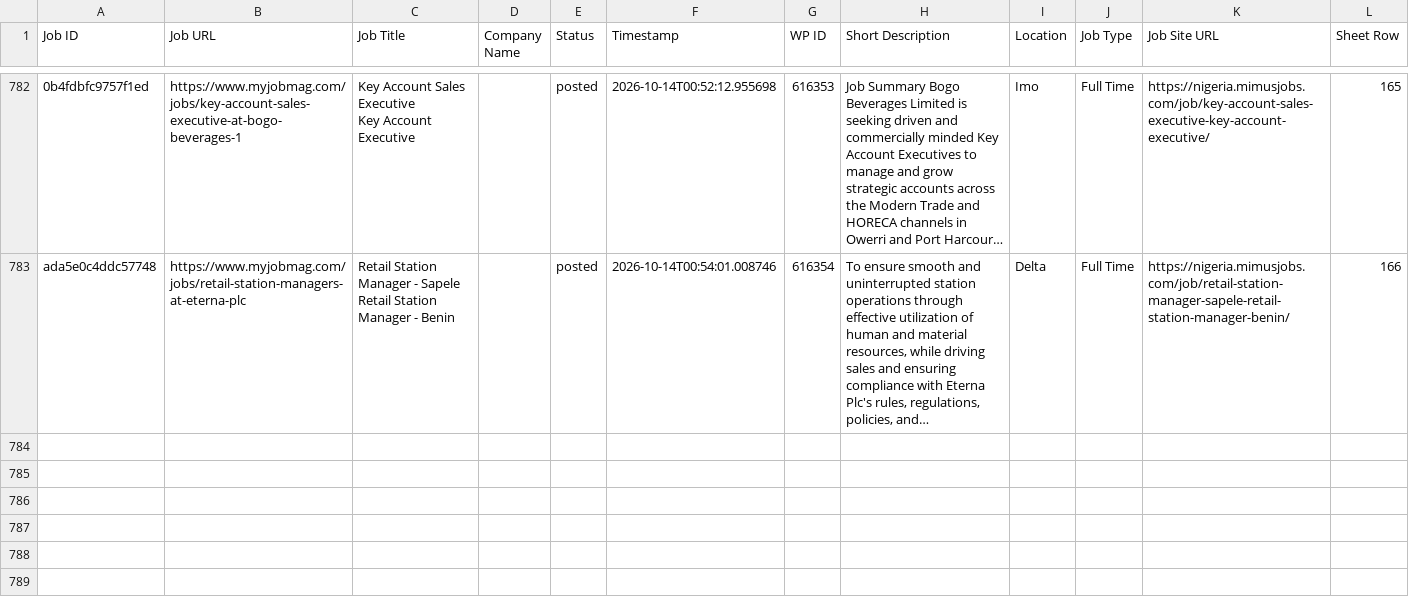
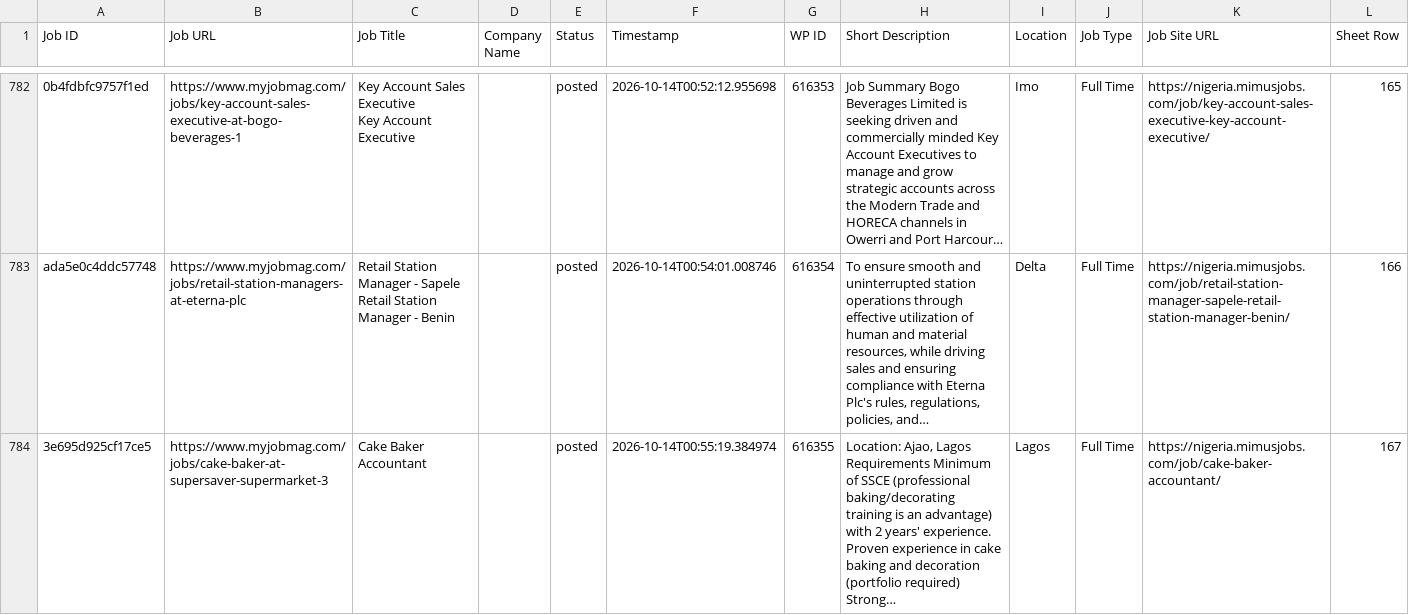
Before and after one commit to projectfetcher/ng, a CSV file: processed_jobs_nigeria.csv, drawn as a sheet; only a part is shown, gaps mark what is left out; long unchanged cells end in ….

```diff
--- a/processed_jobs_nigeria.csv
+++ b/processed_jobs_nigeria.csv
@@ -3663 +3663,7 @@ ada5e0c4ddc57748,https://www.myjobmag.com/jobs/retail-station-managers-at-eterna
  Retail Station Manager - Benin",,posted,2026-10-14T00:54:01.008746,616354,"To ensure smooth and uninterrupted station operations through effective utilization of human and material resources, while driving sales and ensuring compliance with Eterna Plc's rules, regulations, policies, and…",Delta,Full Time,https://nigeria.mimusjobs.com/job/retail-station-manager-sapele-retail-station-manager-benin/,166
+3e695d925cf17ce5,https://www.myjobmag.com/jobs/cake-baker-at-supersaver-supermarket-3,"Cake Baker
+
+
+
+
+ Accountant",,posted,2026-10-14T00:55:19.384974,616355,"Location: Ajao, Lagos Requirements Minimum of SSCE (professional baking/decorating training is an advantage) with 2 years' experience. Proven experience in cake baking and decoration (portfolio required) Strong…",Lagos,Full Time,https://nigeria.mimusjobs.com/job/cake-baker-accountant/,167
```
